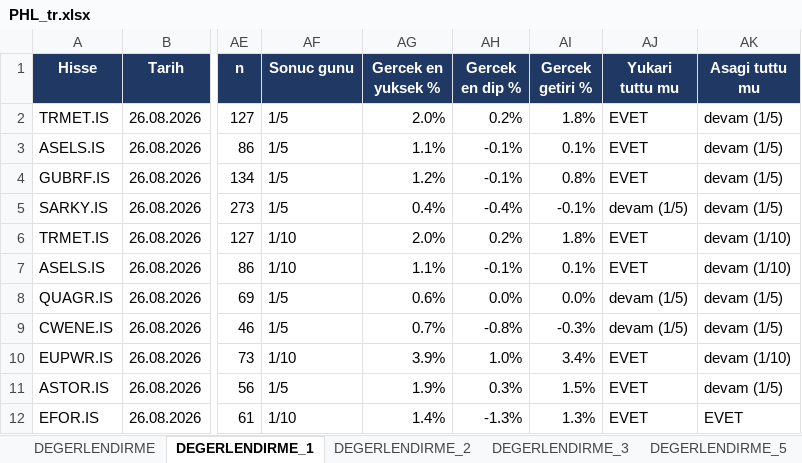
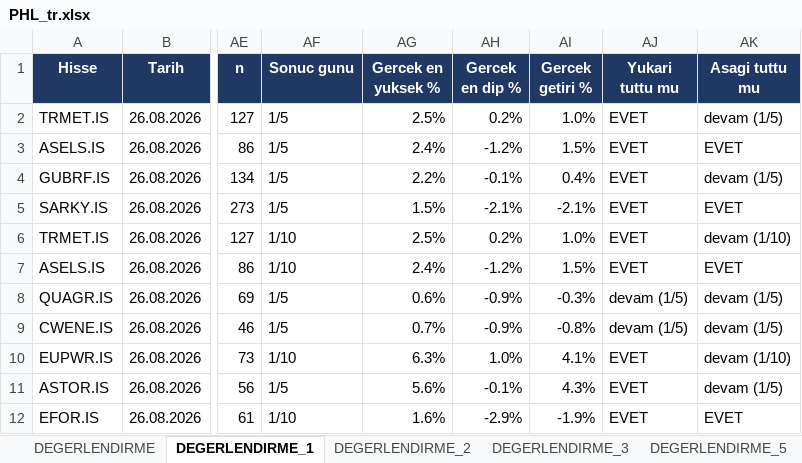
Before and after one commit to serkanche/portfoy, an Excel workbook: PHL_tr.xlsx, sheet DEGERLENDIRME_1, drawn as a sheet; only a part is shown, gaps mark what is left out; values as stored, in another font and other column widths than the file's, no borders; conditional formats not drawn; the diff covers the shown part only; the diff names each change by its address in the sheet, - before the commit and + after, or states it on an @@ line.

```diff
--- a/PHL_tr.xlsx (sheet DEGERLENDIRME_1)
+++ b/PHL_tr.xlsx (sheet DEGERLENDIRME_1)
-AG2 (Gercek en yuksek %): 2.0%
+AG2 (Gercek en yuksek %): 2.5%
-AI2 (Gercek getiri %): 1.8%
+AI2 (Gercek getiri %): 1.0%
-AG3 (Gercek en yuksek %): 1.1%
+AG3 (Gercek en yuksek %): 2.4%
-AH3 (Gercek en dip %): -0.1%
+AH3 (Gercek en dip %): -1.2%
-AI3 (Gercek getiri %): 0.1%
+AI3 (Gercek getiri %): 1.5%
-AK3 (Asagi tuttu mu): devam (1/5)
+AK3 (Asagi tuttu mu): EVET
-AG4 (Gercek en yuksek %): 1.2%
+AG4 (Gercek en yuksek %): 2.2%
-AI4 (Gercek getiri %): 0.8%
+AI4 (Gercek getiri %): 0.4%
-AG5 (Gercek en yuksek %): 0.4%
+AG5 (Gercek en yuksek %): 1.5%
-AH5 (Gercek en dip %): -0.4%
+AH5 (Gercek en dip %): -2.1%
-AI5 (Gercek getiri %): -0.1%
+AI5 (Gercek getiri %): -2.1%
-AJ5 (Yukari tuttu mu): devam (1/5)
+AJ5 (Yukari tuttu mu): EVET
-AK5 (Asagi tuttu mu): devam (1/5)
+AK5 (Asagi tuttu mu): EVET
-AG6 (Gercek en yuksek %): 2.0%
+AG6 (Gercek en yuksek %): 2.5%
-AI6 (Gercek getiri %): 1.8%
+AI6 (Gercek getiri %): 1.0%
-AG7 (Gercek en yuksek %): 1.1%
+AG7 (Gercek en yuksek %): 2.4%
-AH7 (Gercek en dip %): -0.1%
+AH7 (Gercek en dip %): -1.2%
-AI7 (Gercek getiri %): 0.1%
+AI7 (Gercek getiri %): 1.5%
-AK7 (Asagi tuttu mu): devam (1/10)
+AK7 (Asagi tuttu mu): EVET
-AH8 (Gercek en dip %): 0.0%
+AH8 (Gercek en dip %): -0.9%
-AI8 (Gercek getiri %): 0.0%
+AI8 (Gercek getiri %): -0.3%
-AH9 (Gercek en dip %): -0.8%
+AH9 (Gercek en dip %): -0.9%
-AI9 (Gercek getiri %): -0.3%
+AI9 (Gercek getiri %): -0.8%
-AG10 (Gercek en yuksek %): 3.9%
+AG10 (Gercek en yuksek %): 6.3%
-AI10 (Gercek getiri %): 3.4%
+AI10 (Gercek getiri %): 4.1%
-AG11 (Gercek en yuksek %): 1.9%
+AG11 (Gercek en yuksek %): 5.6%
-AH11 (Gercek en dip %): 0.3%
+AH11 (Gercek en dip %): -0.1%
-AI11 (Gercek getiri %): 1.5%
+AI11 (Gercek getiri %): 4.3%
-AG12 (Gercek en yuksek %): 1.4%
+AG12 (Gercek en yuksek %): 1.6%
-AH12 (Gercek en dip %): -1.3%
+AH12 (Gercek en dip %): -2.9%
-AI12 (Gercek getiri %): 1.3%
+AI12 (Gercek getiri %): -1.9%
```
Also changed, not shown: 737 edited cells elsewhere in this sheet, sheet DEGERLENDIRME, sheet DEGERLENDIRME_2, sheet DEGERLENDIRME_3, sheet DEGERLENDIRME_5.
